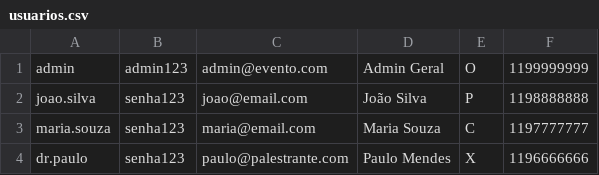
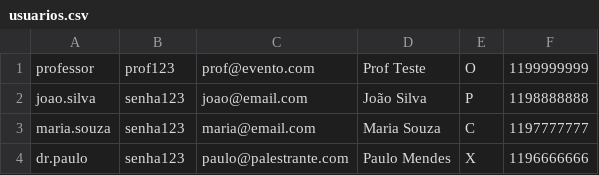
Before and after one commit to alissonguarnier/Grupo-01-Gestao-de-Eventos, a CSV file: data/usuarios.csv, drawn as a sheet.

```diff
--- a/data/usuarios.csv
+++ b/data/usuarios.csv
@@ -1,2 +1,2 @@
-admin,admin123,admin@evento.com,Admin Geral,O,1199999999
+professor,prof123,prof@evento.com,Prof Teste,O,1199999999
 joao.silva,senha123,joao@email.com,João Silva,P,1198888888
```
Also changed, not shown: data/atividades.csv, 4 other files.
